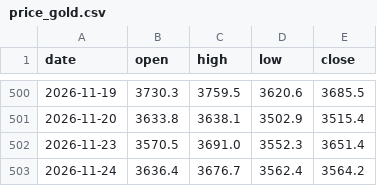
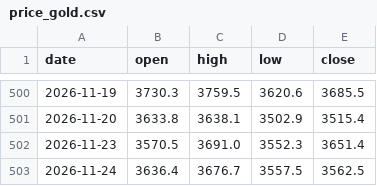
Before and after one commit to Allenvip1/G-P-C-R, a CSV file: data/price_gold.csv, drawn as a sheet; only a part is shown, gaps mark what is left out.

```diff
--- a/data/price_gold.csv
+++ b/data/price_gold.csv
@@ -502,2 +502,2 @@ date,open,high,low,close
 2026-11-23,3570.5,3691.0,3552.3,3651.4
-2026-11-24,3636.4,3676.7,3562.4,3564.2
+2026-11-24,3636.4,3676.7,3557.5,3562.5
```
Also changed, not shown: data/price_silver.csv, 1 other file.
